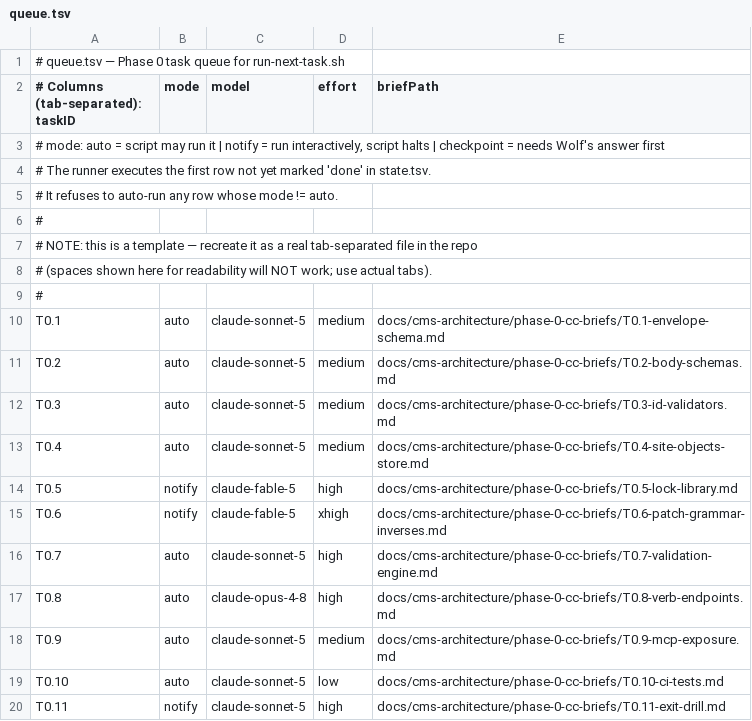
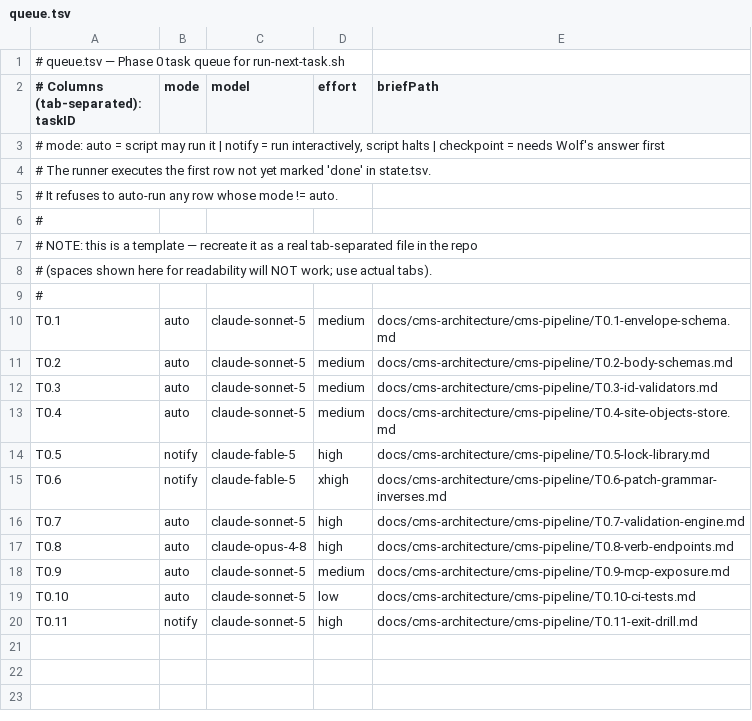
Before and after one commit to vreich-ui/Dr-Lurie-Blog, a TSV file: docs/cms-architecture/cms-pipeline/queue.tsv, drawn as a sheet.

```diff
--- a/docs/cms-architecture/cms-pipeline/queue.tsv
+++ b/docs/cms-architecture/cms-pipeline/queue.tsv
@@ -9,12 +9,12 @@
 #
-T0.1	auto	claude-sonnet-5	medium	docs/cms-architecture/phase-0-cc-briefs/T0.1-envelope-schema.md
-T0.2	auto	claude-sonnet-5	medium	docs/cms-architecture/phase-0-cc-briefs/T0.2-body-schemas.md
-T0.3	auto	claude-sonnet-5	medium	docs/cms-architecture/phase-0-cc-briefs/T0.3-id-validators.md
-T0.4	auto	claude-sonnet-5	medium	docs/cms-architecture/phase-0-cc-briefs/T0.4-site-objects-store.md
-T0.5	notify	claude-fable-5	high	docs/cms-architecture/phase-0-cc-briefs/T0.5-lock-library.md
-T0.6	notify	claude-fable-5	xhigh	docs/cms-architecture/phase-0-cc-briefs/T0.6-patch-grammar-inverses.md
-T0.7	auto	claude-sonnet-5	high	docs/cms-architecture/phase-0-cc-briefs/T0.7-validation-engine.md
-T0.8	auto	claude-opus-4-8	high	docs/cms-architecture/phase-0-cc-briefs/T0.8-verb-endpoints.md
-T0.9	auto	claude-sonnet-5	medium	docs/cms-architecture/phase-0-cc-briefs/T0.9-mcp-exposure.md
-T0.10	auto	claude-sonnet-5	low	docs/cms-architecture/phase-0-cc-briefs/T0.10-ci-tests.md
-T0.11	notify	claude-sonnet-5	high	docs/cms-architecture/phase-0-cc-briefs/T0.11-exit-drill.md
+T0.1	auto	claude-sonnet-5	medium	docs/cms-architecture/cms-pipeline/T0.1-envelope-schema.md
+T0.2	auto	claude-sonnet-5	medium	docs/cms-architecture/cms-pipeline/T0.2-body-schemas.md
+T0.3	auto	claude-sonnet-5	medium	docs/cms-architecture/cms-pipeline/T0.3-id-validators.md
+T0.4	auto	claude-sonnet-5	medium	docs/cms-architecture/cms-pipeline/T0.4-site-objects-store.md
+T0.5	notify	claude-fable-5	high	docs/cms-architecture/cms-pipeline/T0.5-lock-library.md
+T0.6	notify	claude-fable-5	xhigh	docs/cms-architecture/cms-pipeline/T0.6-patch-grammar-inverses.md
+T0.7	auto	claude-sonnet-5	high	docs/cms-architecture/cms-pipeline/T0.7-validation-engine.md
+T0.8	auto	claude-opus-4-8	high	docs/cms-architecture/cms-pipeline/T0.8-verb-endpoints.md
+T0.9	auto	claude-sonnet-5	medium	docs/cms-architecture/cms-pipeline/T0.9-mcp-exposure.md
+T0.10	auto	claude-sonnet-5	low	docs/cms-architecture/cms-pipeline/T0.10-ci-tests.md
+T0.11	notify	claude-sonnet-5	high	docs/cms-architecture/cms-pipeline/T0.11-exit-drill.md
```
Also changed, not shown: 16 other files.
